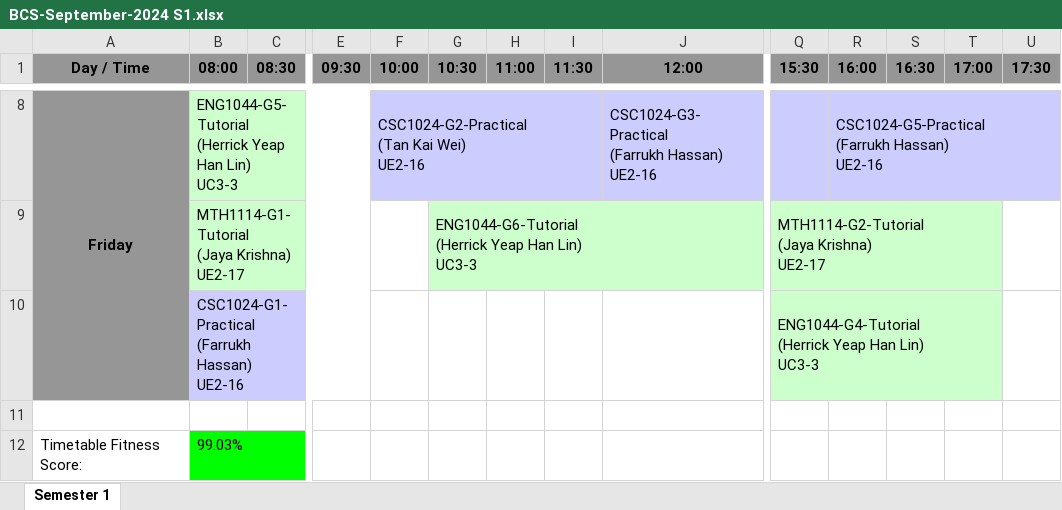
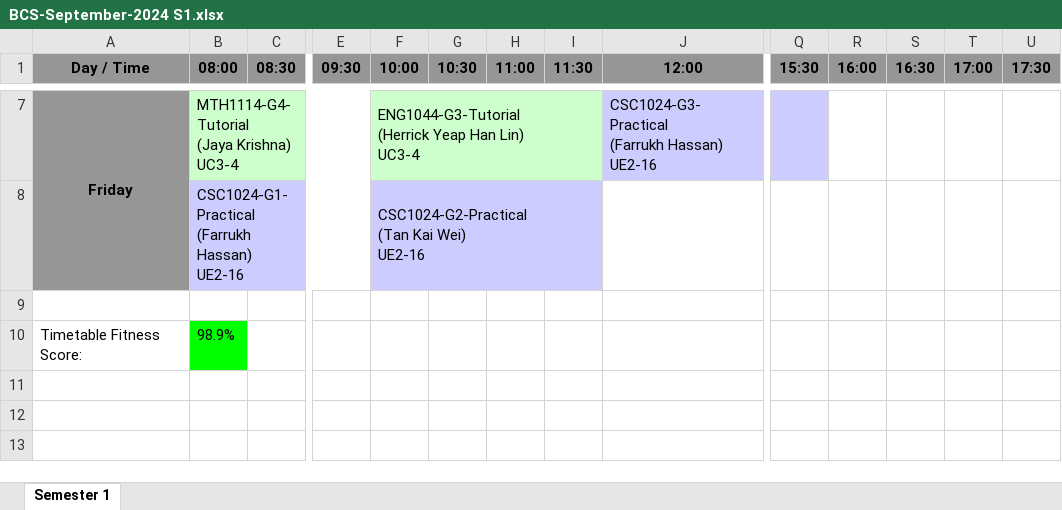
Before and after one commit to wzhaoxuan/CourseTimetableScheduler, an Excel workbook: system_storage/history/programme/BCS-September-2024 S1.xlsx, sheet Semester 1, drawn as a sheet; only a part is shown, gaps mark what is left out; values as stored, in another font and other column widths than the file's, no borders; removed rows and columns are numbered as before the commit, all else as after; rows hold the shown columns only; ↵ is a line break in a cell; the diff covers the shown part only; the diff names each change by its address in the sheet, - before the commit and + after, or states it on an @@ line.

```diff
--- a/system_storage/history/programme/BCS-September-2024 S1.xlsx (sheet Semester 1)
+++ b/system_storage/history/programme/BCS-September-2024 S1.xlsx (sheet Semester 1)
-B7 (08:00): ENG1044-G5-Tutorial ↵ (Herrick Yeap Han Lin) ↵ UC3-3
+B7 (08:00): MTH1114-G4-Tutorial ↵ (Jaya Krishna) ↵ UC3-4
-F7 (10:00): CSC1024-G2-Practical ↵ (Tan Kai Wei) ↵ UE2-16
+F7 (10:00): ENG1044-G3-Tutorial ↵ (Herrick Yeap Han Lin) ↵ UC3-4
-F7 fill: #CCCCFF
+F7 fill: #CCFFCC
-R7 (16:00): CSC1024-G5-Practical ↵ (Farrukh Hassan) ↵ UE2-16
+R7 (16:00): (empty)
-R7 fill: #CCCCFF
+R7 fill: none
-R8:U8 merged
-row 9:  | MTH1114-G1-Tutorial ↵ (Jaya Krishna) ↵ UE2-17 |  |  |  | ENG1044-G6-Tutorial ↵ (Herrick Yeap Han Lin) ↵ UC3-3 |  |  |  | MTH1114-G2-Tutorial ↵ (Jaya Krishna) ↵ UE2-17
-F8 (10:00): (empty)
+F8 (10:00): CSC1024-G2-Practical ↵ (Tan Kai Wei) ↵ UE2-16
-F8 fill: none
+F8 fill: #CCCCFF
+F8:I8 merged
-Q8 (15:30): ENG1044-G4-Tutorial ↵ (Herrick Yeap Han Lin) ↵ UC3-3
+Q8 (15:30): (empty)
-Q8 fill: #CCFFCC
+Q8 fill: none
-Q10:T10 merged
-B10 (08:00): 99.03%
+B10 (08:00): 98.9%
```
Also changed, not shown: 3 added rows, 4 removed rows, 8 edited cells, cell formats and merged cells elsewhere in this sheet, system_storage/history/programme/BCS-April-2024 S2.xlsx, system_storage/history/programme/BCS-January-2024 S3.xlsx, 20 other files.
